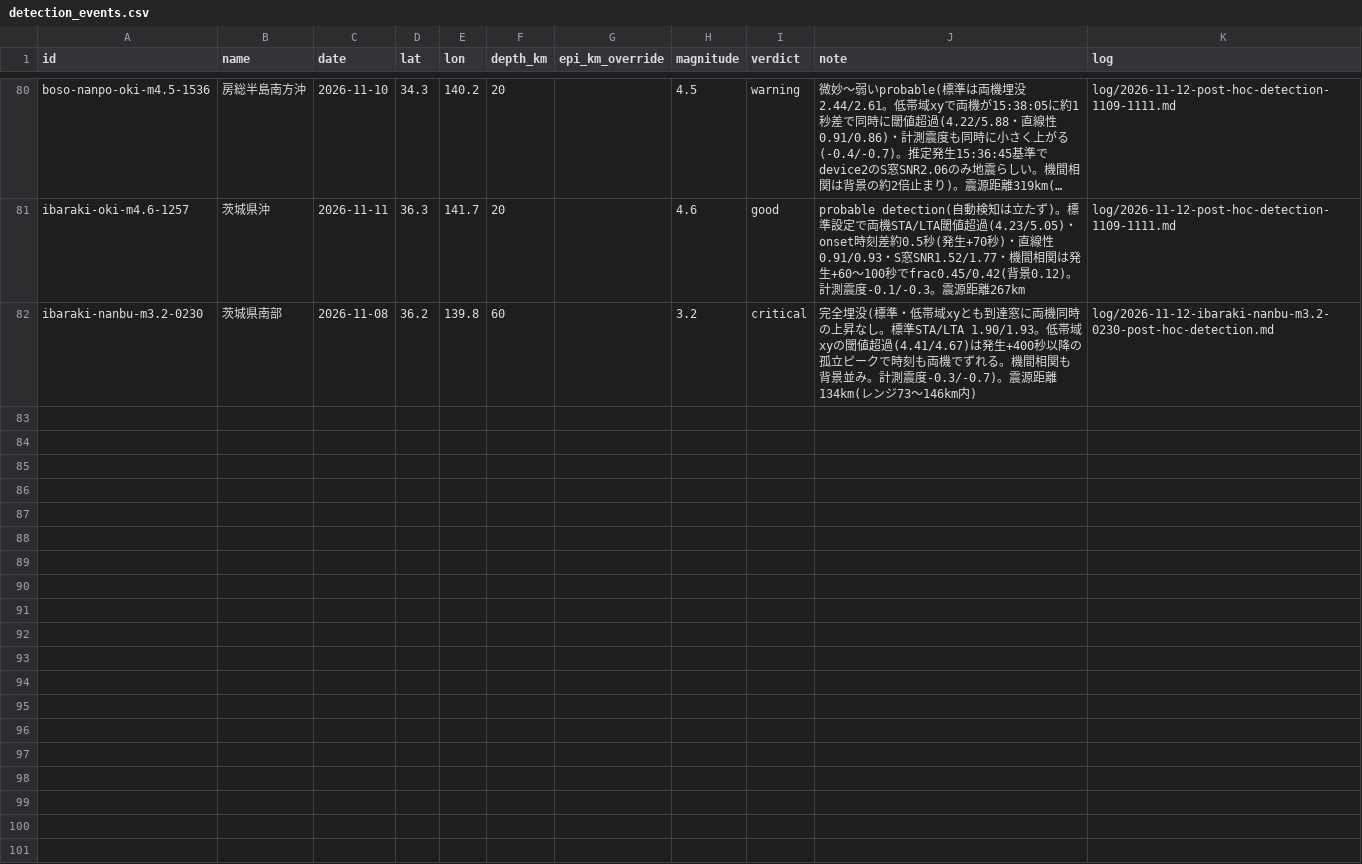
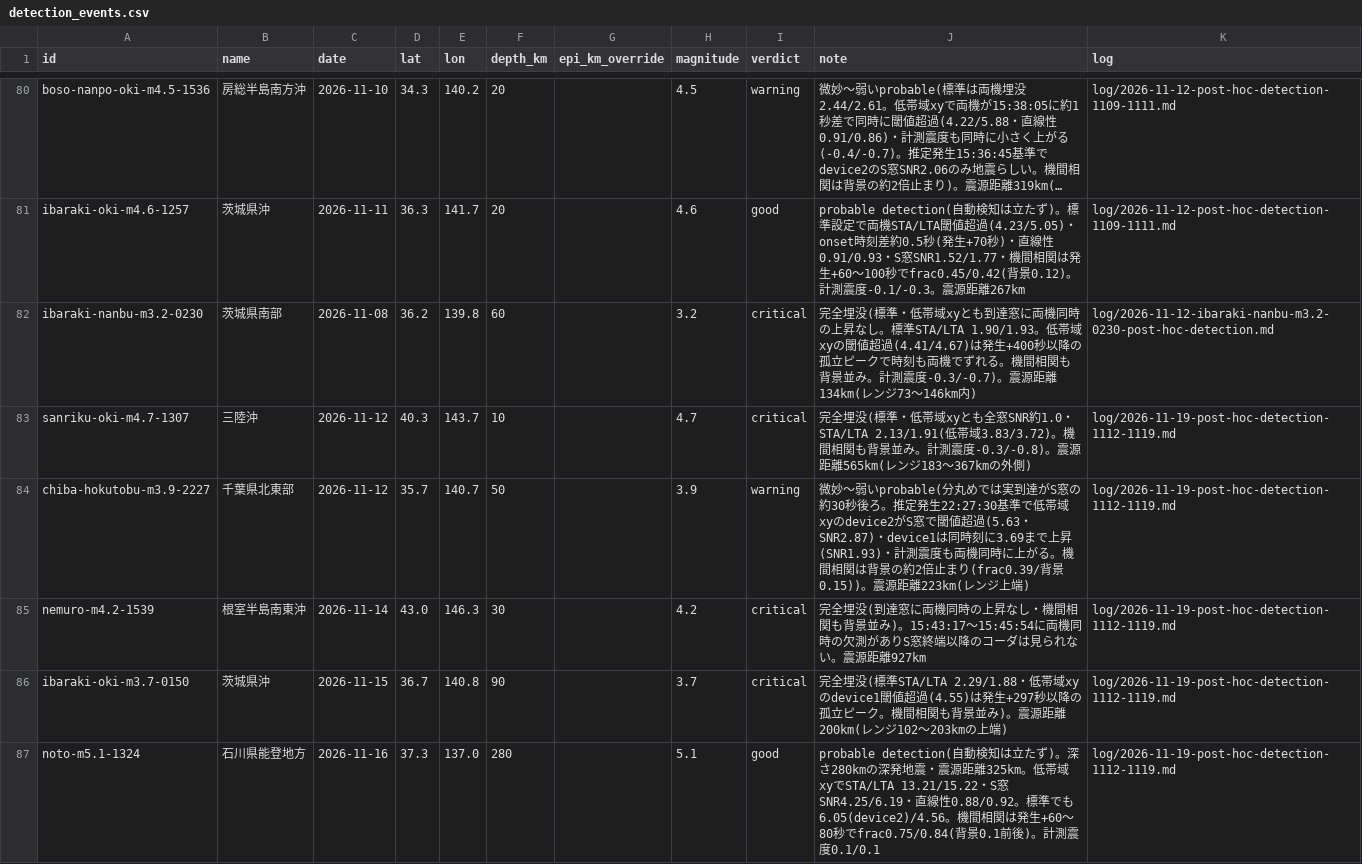
Before and after one commit to nna774/NamazuHaUrokoGaNai, a CSV file: tools/detection_events.csv, drawn as a sheet; only a part is shown, gaps mark what is left out; long unchanged cells end in …; the diff covers the shown part only; the diff names each change by its address in the sheet, - before the commit and + after, or states it on an @@ line.

```diff
--- a/tools/detection_events.csv
+++ b/tools/detection_events.csv
+row 83: sanriku-oki-m4.7-1307 | 三陸沖 | 2026-11-12 | 40.3 | 143.7 | 10 |  | 4.7 | critical | 完全埋没(標準・低帯域xyとも全窓SNR約1.0・STA/LTA 2.13/1.91(低帯域3.83/3.72)。機間相関も背景並み。計測震度-0.3/-0.8)。震源距離565km(レンジ183〜367kmの外側) | log/2026-11-19-post-hoc-detection-1112-1119.md
+row 84: chiba-hokutobu-m3.9-2227 | 千葉県北東部 | 2026-11-12 | 35.7 | 140.7 | 50 |  | 3.9 | warning | 微妙〜弱いprobable(分丸めでは実到達がS窓の約30秒後ろ。推定発生22:27:30基準で低帯域xyのdevice2がS窓で閾値超過(5.63・SNR2.87)・device1は同時刻に3.69まで上昇(SNR1.93)・計測震度も両機同時に上がる。機間相関は背景の約2倍止まり(frac0.39/背景0.15))。震源距離223km(レンジ上端) | log/2026-11-19-post-hoc-detection-1112-1119.md
+row 85: nemuro-m4.2-1539 | 根室半島南東沖 | 2026-11-14 | 43.0 | 146.3 | 30 |  | 4.2 | critical | 完全埋没(到達窓に両機同時の上昇なし・機間相関も背景並み)。15:43:17〜15:45:54に両機同時の欠測がありS窓終端以降のコーダは見られない。震源距離927km | log/2026-11-19-post-hoc-detection-1112-1119.md
+row 86: ibaraki-oki-m3.7-0150 | 茨城県沖 | 2026-11-15 | 36.7 | 140.8 | 90 |  | 3.7 | critical | 完全埋没(標準STA/LTA 2.29/1.88・低帯域xyのdevice1閾値超過(4.55)は発生+297秒以降の孤立ピーク。機間相関も背景並み)。震源距離200km(レンジ102〜203kmの上端) | log/2026-11-19-post-hoc-detection-1112-1119.md
+row 87: noto-m5.1-1324 | 石川県能登地方 | 2026-11-16 | 37.3 | 137.0 | 280 |  | 5.1 | good | probable detection(自動検知は立たず)。深さ280kmの深発地震・震源距離325km。低帯域xyでSTA/LTA 13.21/15.22・S窓SNR4.25/6.19・直線性0.88/0.92。標準でも6.05(device2)/4.56。機間相関は発生+60〜80秒でfrac0.75/0.84(背景0.1前後)。計測震度0.1/0.1 | log/2026-11-19-post-hoc-detection-1112-1119.md
```
Also changed, not shown: 4 added rows elsewhere in this file, 43 other files.
